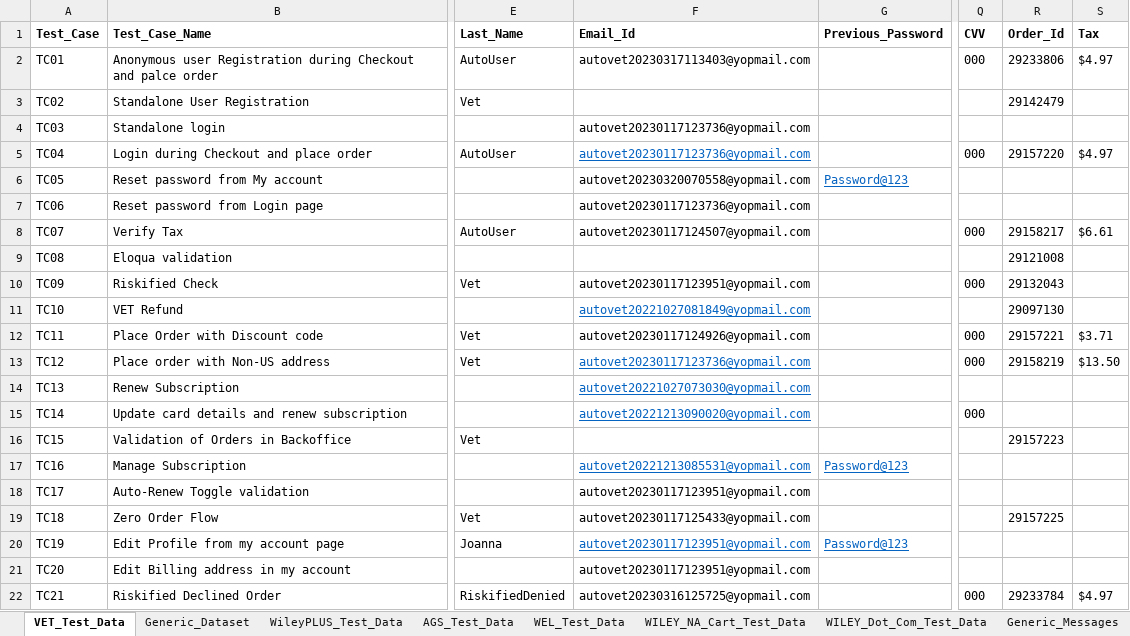
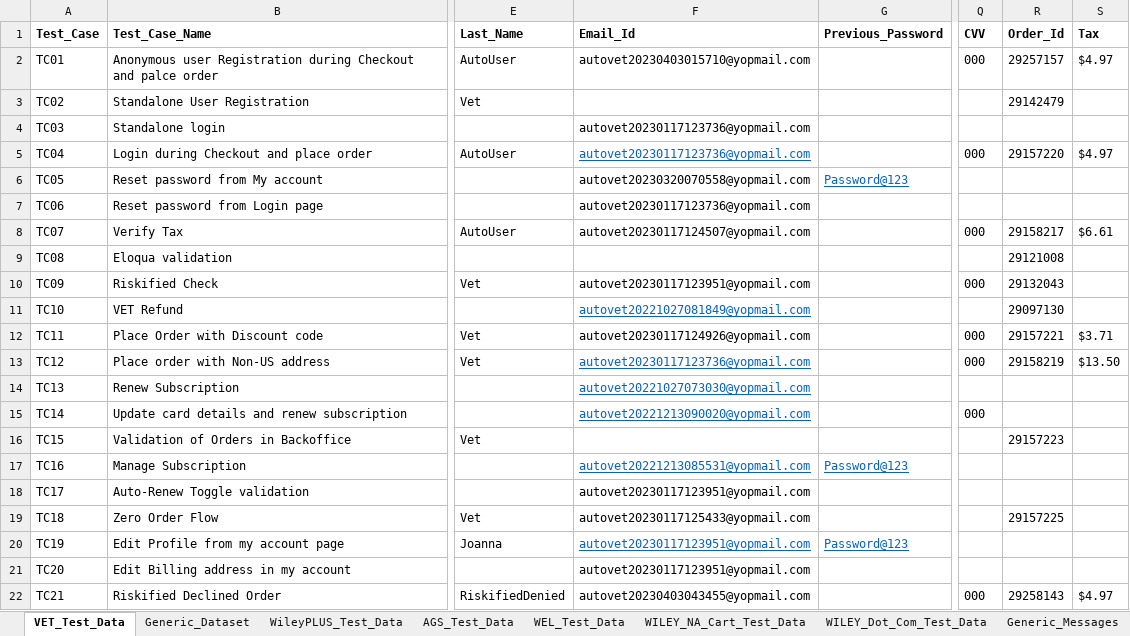
Before and after one commit to gsaha99/Ecommerce_QA, an Excel workbook: Test Data/Automation_Datasheet.xlsx, sheet VET_Test_Data, drawn as a sheet; only a part is shown, gaps mark what is left out; values as stored, in another font and other column widths than the file's, no borders; the diff names each change by its address in the sheet, - before the commit and + after, or states it on an @@ line.

```diff
--- a/Test Data/Automation_Datasheet.xlsx (sheet VET_Test_Data)
+++ b/Test Data/Automation_Datasheet.xlsx (sheet VET_Test_Data)
-F2 (Email_Id): autovet20230317113403@yopmail.com
+F2 (Email_Id): autovet20230403015710@yopmail.com
-R2 (Order_Id): 29233806
+R2 (Order_Id): 29257157
-F22 (Email_Id): autovet20230316125725@yopmail.com
+F22 (Email_Id): autovet20230403043455@yopmail.com
-R22 (Order_Id): 29233784
+R22 (Order_Id): 29258143
```
Also changed, not shown: sheet WEL_Test_Data, 25 other files.
